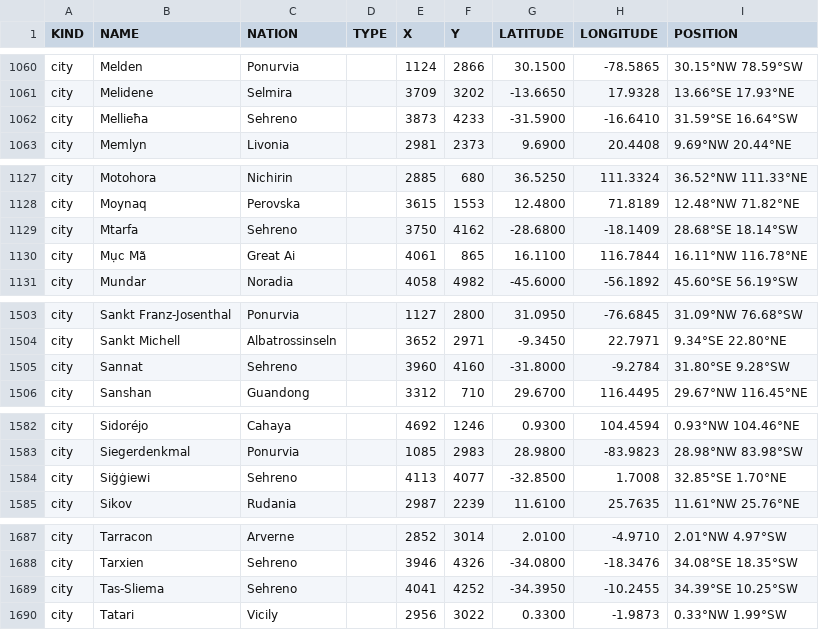
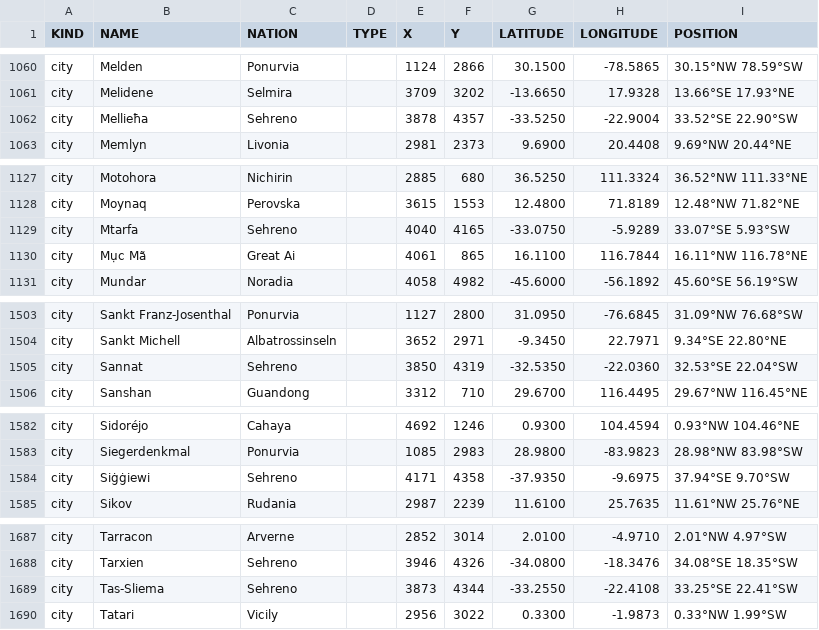
Before and after one commit to auroruse/avium-map, a TSV file: src/data/coordinates.tsv, drawn as a sheet; only a part is shown, gaps mark what is left out; the diff covers the shown part only.

```diff
--- a/src/data/coordinates.tsv
+++ b/src/data/coordinates.tsv
@@ -1061,3 +1061,3 @@ city	Melden	Ponurvia		1124	2866	30.1500	-78.5865	30.15°NW 78.59°SW
 city	Melidene	Selmira		3709	3202	-13.6650	17.9328	13.66°SE 17.93°NE
-city	Mellieħa	Sehreno		3873	4233	-31.5900	-16.6410	31.59°SE 16.64°SW
+city	Mellieħa	Sehreno		3878	4357	-33.5250	-22.9004	33.52°SE 22.90°SW
 city	Memlyn	Livonia		2981	2373	9.6900	20.4408	9.69°NW 20.44°NE
@@ -1128,3 +1128,3 @@ city	Motohora	Nichirin		2885	680	36.5250	111.3324	36.52°NW 111.33°NE
 city	Moynaq	Perovska		3615	1553	12.4800	71.8189	12.48°NW 71.82°NE
-city	Mtarfa	Sehreno		3750	4162	-28.6800	-18.1409	28.68°SE 18.14°SW
+city	Mtarfa	Sehreno		4040	4165	-33.0750	-5.9289	33.07°SE 5.93°SW
 city	Mục Mã	Great Ai		4061	865	16.1100	116.7844	16.11°NW 116.78°NE
@@ -1504,3 +1504,3 @@ city	Sankt Franz-Josenthal	Ponurvia		1127	2800	31.0950	-76.6845	31.09°NW 76.68
 city	Sankt Michell	Albatrossinseln		3652	2971	-9.3450	22.7971	9.34°SE 22.80°NE
-city	Sannat	Sehreno		3960	4160	-31.8000	-9.2784	31.80°SE 9.28°SW
+city	Sannat	Sehreno		3850	4319	-32.5350	-22.0360	32.53°SE 22.04°SW
 city	Sanshan	Guandong		3312	710	29.6700	116.4495	29.67°NW 116.45°NE
@@ -1583,3 +1583,3 @@ city	Sidoréjo	Cahaya		4692	1246	0.9300	104.4594	0.93°NW 104.46°NE
 city	Siegerdenkmal	Ponurvia		1085	2983	28.9800	-83.9823	28.98°NW 83.98°SW
-city	Siġġiewi	Sehreno		4113	4077	-32.8500	1.7008	32.85°SE 1.70°NE
+city	Siġġiewi	Sehreno		4171	4358	-37.9350	-9.6975	37.94°SE 9.70°SW
 city	Sikov	Rudania		2987	2239	11.6100	25.7635	11.61°NW 25.76°NE
@@ -1688,3 +1688,3 @@ city	Tarracon	Arverne		2852	3014	2.0100	-4.9710	2.01°NW 4.97°SW
 city	Tarxien	Sehreno		3946	4326	-34.0800	-18.3476	34.08°SE 18.35°SW
-city	Tas-Sliema	Sehreno		4041	4252	-34.3950	-10.2455	34.39°SE 10.25°SW
+city	Tas-Sliema	Sehreno		3873	4344	-33.2550	-22.4108	33.25°SE 22.41°SW
 city	Tatari	Vicily		2956	3022	0.3300	-1.9873	0.33°NW 1.99°SW
```
Also changed, not shown: 65 edited cells elsewhere in this file, 2 other files.
